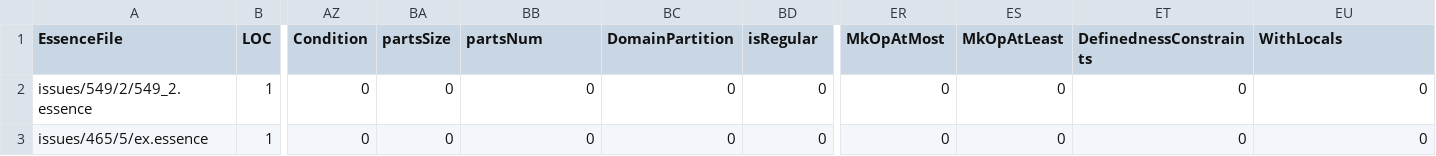
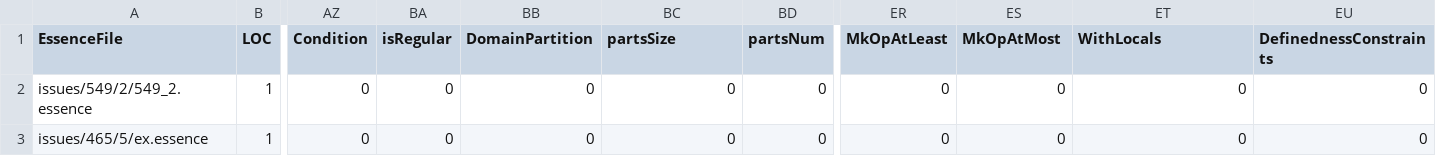
Before and after one commit to hecent/conjure-oxide, a CSV file: tools/essence-feature-usage-stats/data.csv, drawn as a sheet; only a part is shown, gaps mark what is left out; the diff names each change by its address in the sheet, - before the commit and + after, or states it on an @@ line.

Commit message:
Actions: Deploy the essence features usage table 🚀

```diff
--- a/tools/essence-feature-usage-stats/data.csv
+++ b/tools/essence-feature-usage-stats/data.csv
-BA1: partsSize
+BA1: isRegular
-BB1: partsNum
+BB1: DomainPartition
-BC1: DomainPartition
+BC1: partsSize
-BD1: isRegular
+BD1: partsNum
-ER1: MkOpAtMost
+ER1: MkOpAtLeast
-ES1: MkOpAtLeast
+ES1: MkOpAtMost
-ET1: DefinednessConstraints
+ET1: WithLocals
-EU1: WithLocals
+EU1: DefinednessConstraints
```
Also changed, not shown: 1 other file.
